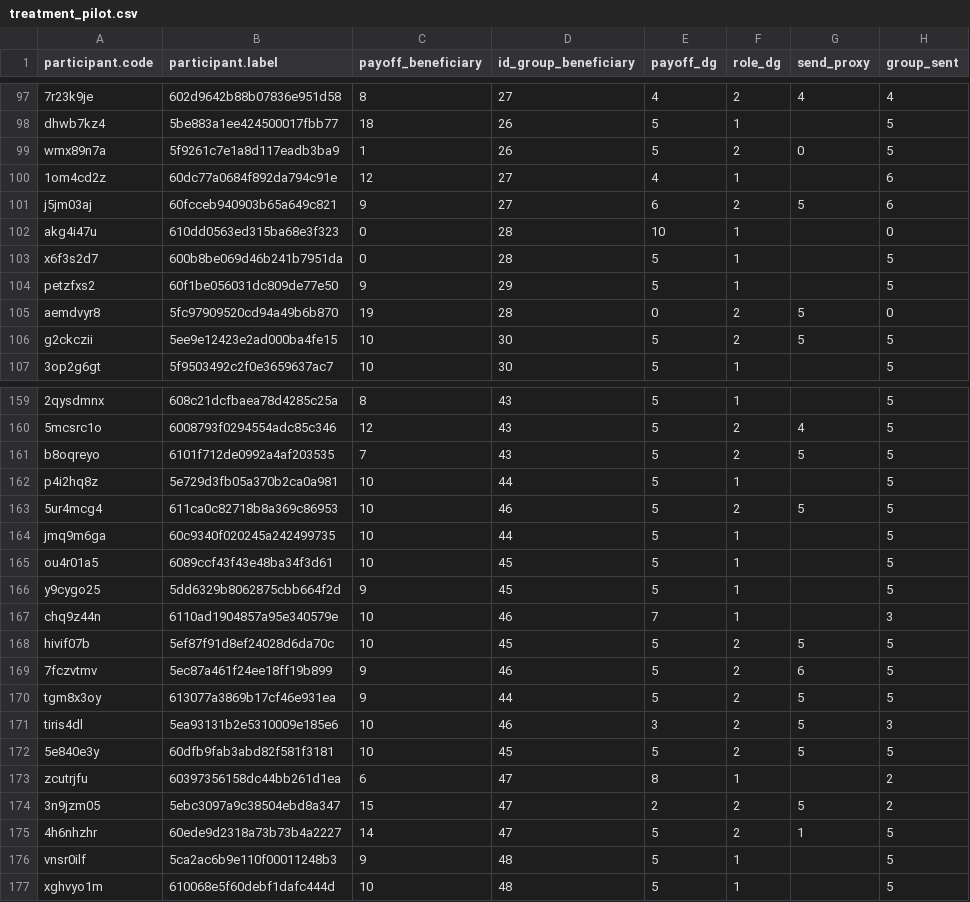
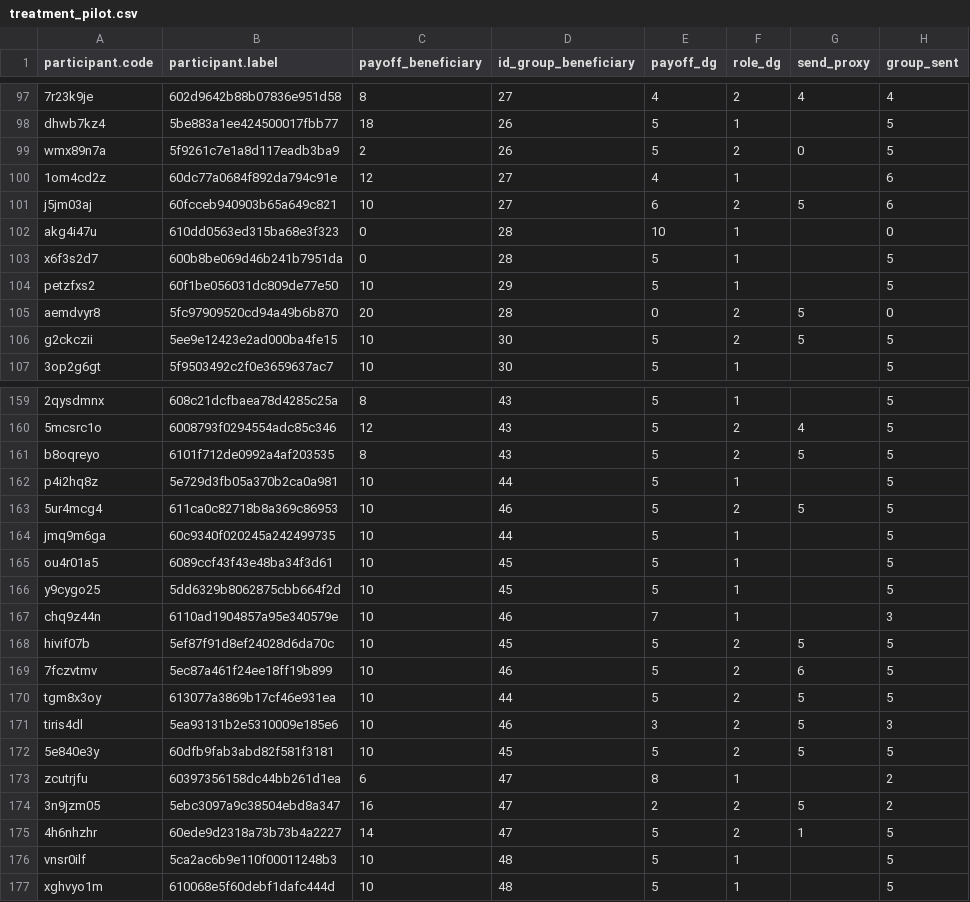
Before and after one commit to cerenay/social_exclusion_pilot, a CSV file: processed data and analyses/treatment_pilot.csv, drawn as a sheet; only a part is shown, gaps mark what is left out; the diff covers the shown part only; the diff names each change by its address in the sheet, - before the commit and + after, or states it on an @@ line.

Commit message:
data and analyses update

```diff
--- a/processed data and analyses/treatment_pilot.csv
+++ b/processed data and analyses/treatment_pilot.csv
-C99 (payoff_beneficiary): 1
+C99 (payoff_beneficiary): 2
-C101 (payoff_beneficiary): 9
+C101 (payoff_beneficiary): 10
-C104 (payoff_beneficiary): 9
+C104 (payoff_beneficiary): 10
-C105 (payoff_beneficiary): 19
+C105 (payoff_beneficiary): 20
-C161 (payoff_beneficiary): 7
+C161 (payoff_beneficiary): 8
-C166 (payoff_beneficiary): 9
+C166 (payoff_beneficiary): 10
-C169:C170 (payoff_beneficiary): 9
+C169:C170 (payoff_beneficiary): 10
-C174 (payoff_beneficiary): 15
+C174 (payoff_beneficiary): 16
-C176 (payoff_beneficiary): 9
+C176 (payoff_beneficiary): 10
```
Also changed, not shown: 31 edited cells elsewhere in this file, 31 other files.
